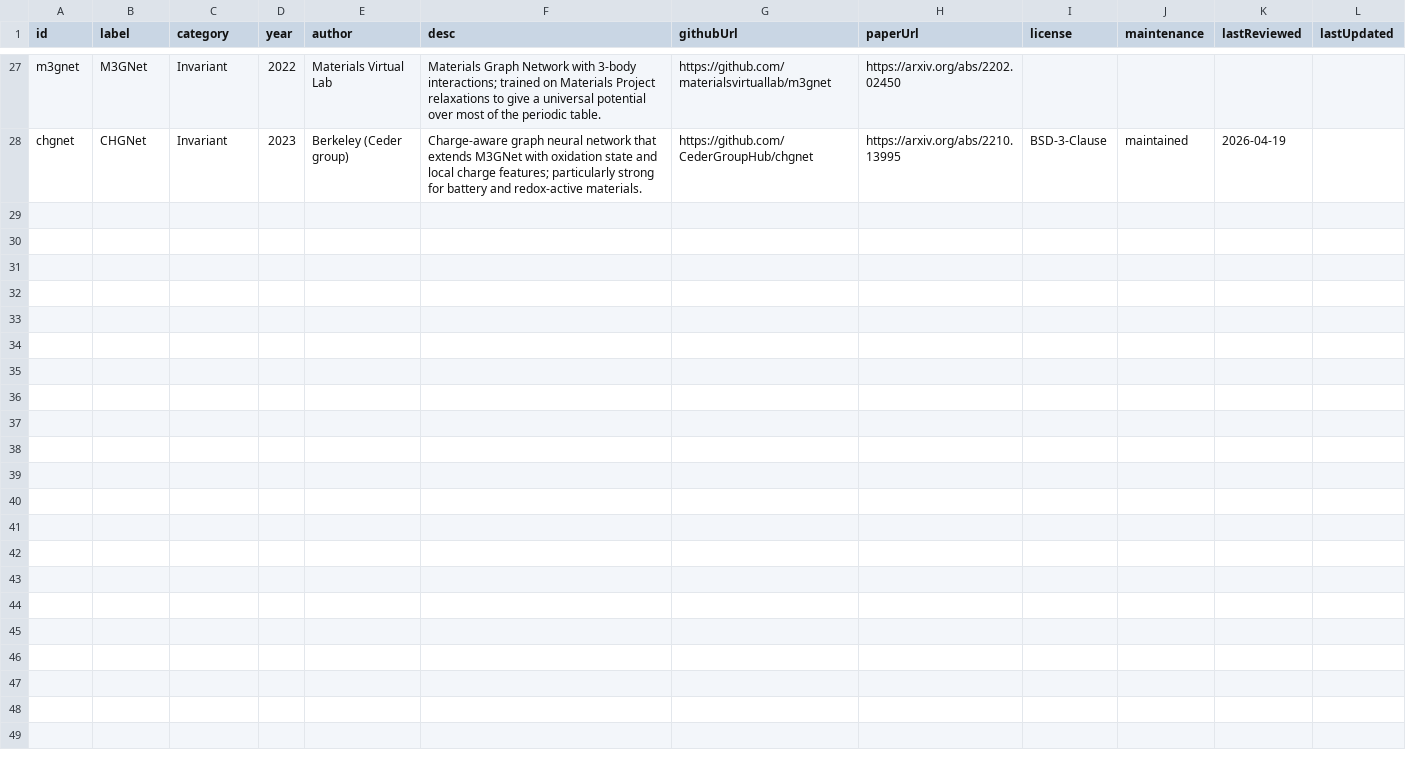
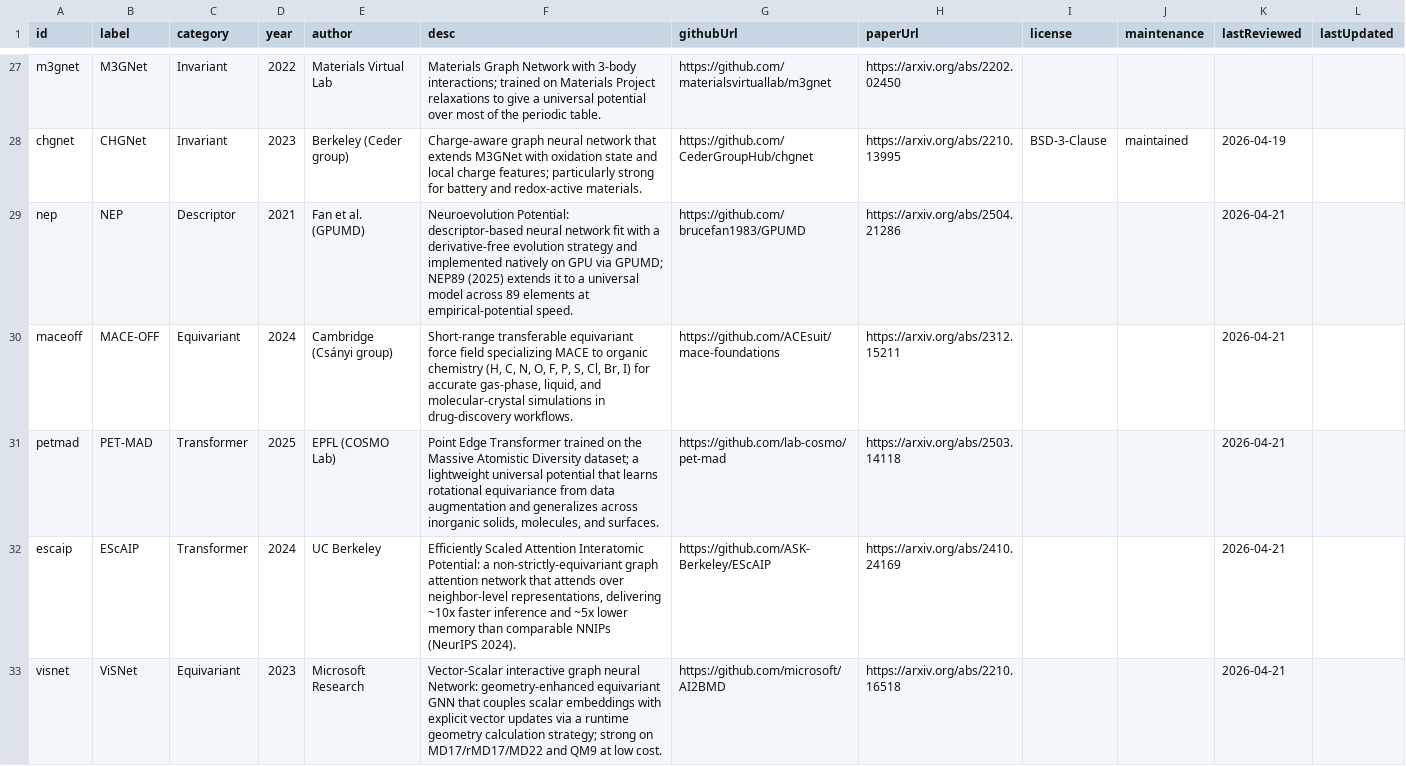
Before and after one commit to lulelaboratory/mlip-landscape, a CSV file: public/data/landscape-v0.2.0.csv, drawn as a sheet; only a part is shown, gaps mark what is left out.

```diff
--- a/public/data/landscape-v0.2.0.csv
+++ b/public/data/landscape-v0.2.0.csv
@@ -28 +28,6 @@ m3gnet,M3GNet,Invariant,2022,Materials Virtual Lab,Materials Graph Network with
 chgnet,CHGNet,Invariant,2023,Berkeley (Ceder group),Charge-aware graph neural network that extends M3GNet with oxidation state and local charge features; particularly strong for battery and redox-active materials.,https://github.com/CederGroupHub/chgnet,https://arxiv.org/abs/2210.13995,BSD-3-Clause,maintained,2026-04-19,
+nep,NEP,Descriptor,2021,Fan et al. (GPUMD),Neuroevolution Potential: descriptor-based neural network fit with a derivative-free evolution strategy and implemented natively on GPU via GPUMD; NEP89 (2025) extends it to a universal model across 89 elements at empirical-potential speed.,https://github.com/brucefan1983/GPUMD,https://arxiv.org/abs/2504.21286,,,2026-04-21,
+maceoff,MACE-OFF,Equivariant,2024,Cambridge (Csányi group),"Short-range transferable equivariant force field specializing MACE to organic chemistry (H, C, N, O, F, P, S, Cl, Br, I) for accurate gas-phase, liquid, and molecular-crystal simulations in drug-discovery workflows.",https://github.com/ACEsuit/mace-foundations,https://arxiv.org/abs/2312.15211,,,2026-04-21,
+petmad,PET-MAD,Transformer,2025,EPFL (COSMO Lab),"Point Edge Transformer trained on the Massive Atomistic Diversity dataset; a lightweight universal potential that learns rotational equivariance from data augmentation and generalizes across inorganic solids, molecules, and surfaces.",https://github.com/lab-cosmo/pet-mad,https://arxiv.org/abs/2503.14118,,,2026-04-21,
+escaip,EScAIP,Transformer,2024,UC Berkeley,"Efficiently Scaled Attention Interatomic Potential: a non-strictly-equivariant graph attention network that attends over neighbor-level representations, delivering ~10x faster inference and ~5x lower memory than comparable NNIPs (NeurIPS 2024).",https://github.com/ASK-Berkeley/EScAIP,https://arxiv.org/abs/2410.24169,,,2026-04-21,
+visnet,ViSNet,Equivariant,2023,Microsoft Research,Vector-Scalar interactive graph neural Network: geometry-enhanced equivariant GNN that couples scalar embeddings with explicit vector updates via a runtime geometry calculation strategy; strong on MD17/rMD17/MD22 and QM9 at low cost.,https://github.com/microsoft/AI2BMD,https://arxiv.org/abs/2210.16518,,,2026-04-21,
```
Also changed, not shown: 3 other files.
